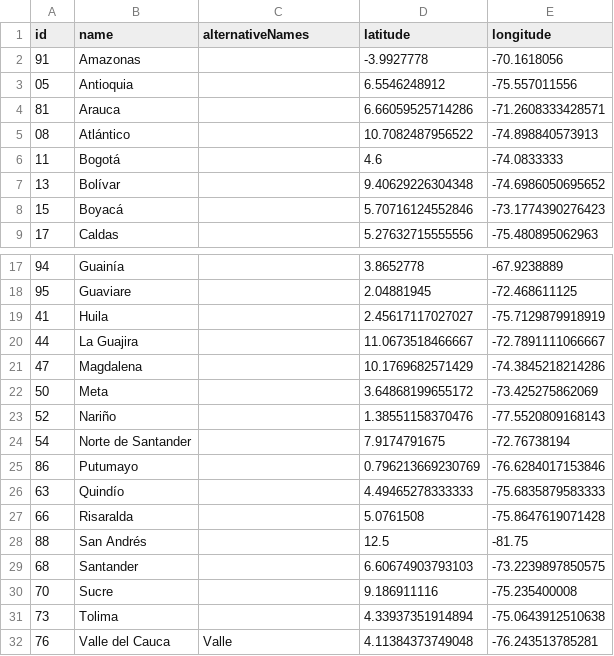
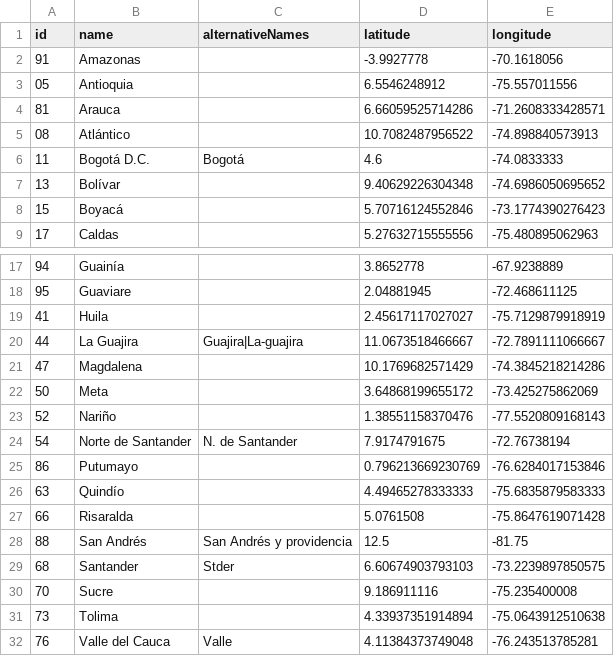
Before and after one commit to jpmarindiaz/dmaps, a CSV file: inst/dmaps/co/dane-codes-departamento.csv, drawn as a sheet; only a part is shown, gaps mark what is left out.

Commit message:
fixed names

```diff
--- a/inst/dmaps/co/dane-codes-departamento.csv
+++ b/inst/dmaps/co/dane-codes-departamento.csv
@@ -5,3 +5,3 @@ id,name,alternativeNames,latitude,longitude
 "08",Atlántico,,10.7082487956522,-74.898840573913
-"11",Bogotá,,4.6,-74.0833333
+"11",Bogotá D.C.,Bogotá,4.6,-74.0833333
 "13",Bolívar,,9.40629226304348,-74.6986050695652
@@ -19,3 +19,3 @@ id,name,alternativeNames,latitude,longitude
 "41",Huila,,2.45617117027027,-75.7129879918919
-"44",La Guajira,,11.0673518466667,-72.7891111066667
+"44",La Guajira,Guajira|La-guajira,11.0673518466667,-72.7891111066667
 "47",Magdalena,,10.1769682571429,-74.3845218214286
@@ -23,3 +23,3 @@ id,name,alternativeNames,latitude,longitude
 "52",Nariño,,1.38551158370476,-77.5520809168143
-"54",Norte de Santander,,7.9174791675,-72.76738194
+"54",Norte de Santander,"N. de Santander",7.9174791675,-72.76738194
 "86",Putumayo,,0.796213669230769,-76.6284017153846
@@ -27,4 +27,4 @@ id,name,alternativeNames,latitude,longitude
 "66",Risaralda,,5.0761508,-75.8647619071428
-"88",San Andrés,,12.5,-81.75
-"68",Santander,,6.60674903793103,-73.2239897850575
+"88",San Andrés,"San Andrés y providencia",12.5,-81.75
+"68",Santander,"Stder",6.60674903793103,-73.2239897850575
 "70",Sucre,,9.186911116,-75.235400008
```
Also changed, not shown: inst/dmaps/co/dane-codes-municipio.csv.
